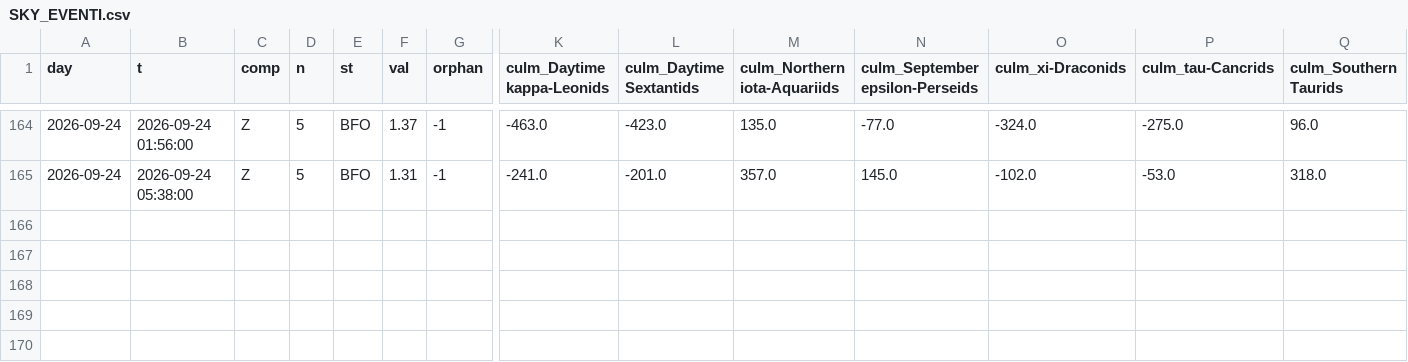
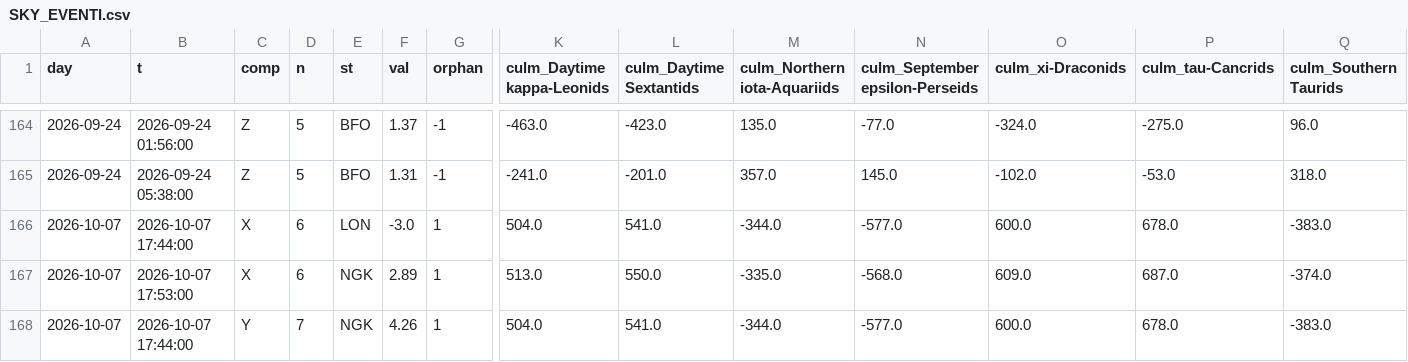
Before and after one commit to lake-dot/SDSky33038, a CSV file: data/days/SKY_EVENTI.csv, drawn as a sheet; only a part is shown, gaps mark what is left out; rows hold the shown columns only; the diff names each change by its address in the sheet, - before the commit and + after, or states it on an @@ line.

```diff
--- a/data/days/SKY_EVENTI.csv
+++ b/data/days/SKY_EVENTI.csv
+row 166: 2026-10-07 | 2026-10-07 17:44:00 | X | 6 | LON | -3.0 | 1 | 504.0 | 541.0 | -344.0 | -577.0 | 600.0 | 678.0 | -383.0
+row 167: 2026-10-07 | 2026-10-07 17:53:00 | X | 6 | NGK | 2.89 | 1 | 513.0 | 550.0 | -335.0 | -568.0 | 609.0 | 687.0 | -374.0
+row 168: 2026-10-07 | 2026-10-07 17:44:00 | Y | 7 | NGK | 4.26 | 1 | 504.0 | 541.0 | -344.0 | -577.0 | 600.0 | 678.0 | -383.0
```
Also changed, not shown: data/days/SKY_MARKER.csv, data/days/SKY_MOMENTI.csv, 9 other files.
